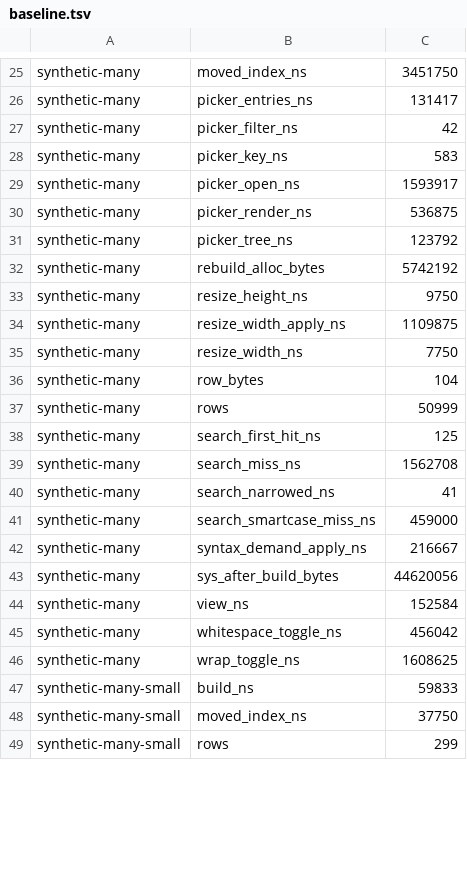
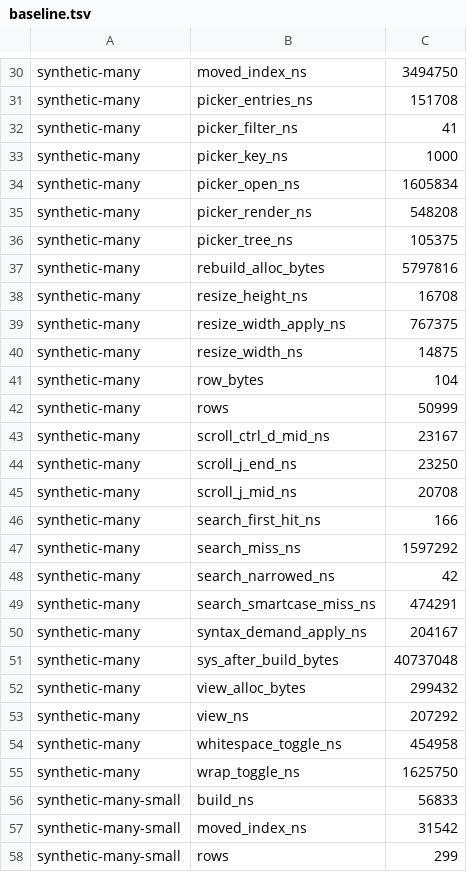
Before and after one commit to jeffbrennan/pane, a TSV file: perf/baseline.tsv, drawn as a sheet; only a part is shown, gaps mark what is left out; addresses are those after the commit; the diff covers the shown part only; the diff names each change by its address in the sheet, - before the commit and + after, or states it on an @@ line.

Commit message:
keep scroll frames off the whole row slice
A key press built the commit model three times, and each copy recomputed the viewed badge by walking every row. On bun 23427dbc (2,188 files, 1,017,161 rows) one j frame took 2.42 ms. The badge now follows counts kept where rows are built and appended; the same frame takes 36 us. The harness records scroll_j_mid_ns, scroll_j_end_ns, scroll_ctrl_d_mid_ns and view_alloc_bytes, with the mega commit added to perf/scenarios.txt.

```diff
--- a/perf/baseline.tsv
+++ b/perf/baseline.tsv
-C30: 3451750
+C30: 3494750
-C31: 131417
+C31: 151708
-C32: 42
+C32: 41
-C33: 583
+C33: 1000
-C34: 1593917
+C34: 1605834
-C35: 536875
+C35: 548208
-C36: 123792
+C36: 105375
-C37: 5742192
+C37: 5797816
-C38: 9750
+C38: 16708
-C39: 1109875
+C39: 767375
-C40: 7750
+C40: 14875
+row 43: synthetic-many | scroll_ctrl_d_mid_ns | 23167
+row 44: synthetic-many | scroll_j_end_ns | 23250
+row 45: synthetic-many | scroll_j_mid_ns | 20708
-C46: 125
+C46: 166
-C47: 1562708
+C47: 1597292
-C48: 41
+C48: 42
-C49: 459000
+C49: 474291
-C50: 216667
+C50: 204167
-C51: 44620056
+C51: 40737048
+row 52: synthetic-many | view_alloc_bytes | 299432
-C53: 152584
+C53: 207292
-C54: 456042
+C54: 454958
-C55: 1608625
+C55: 1625750
-C56: 59833
+C56: 56833
-C57: 37750
+C57: 31542
```
Also changed, not shown: 5 added rows and 30 edited cells elsewhere in this file, 8 other files.
